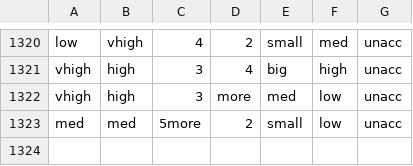
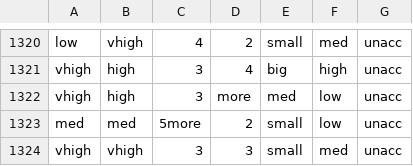
Before and after one commit to Maksus102/Lab9, a CSV file: data/prepared/train_datak8.csv, drawn as a sheet; only a part is shown, gaps mark what is left out; the diff names each change by its address in the sheet, - before the commit and + after, or states it on an @@ line.

Commit message:
Lab12AddData

```diff
--- a/data/prepared/train_datak8.csv
+++ b/data/prepared/train_datak8.csv
+row 1324: vhigh | vhigh | 3 | 3 | small | med | unacc
```
Also changed, not shown: data/prepared/vak_datak8.csv.
